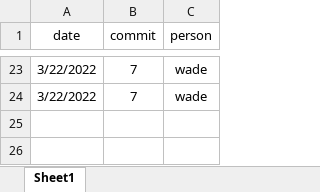
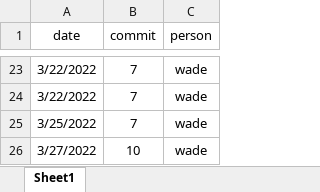
Before and after one commit to zoujiehahaha/KittyG, an Excel workbook: kittycommit2022.xlsx, sheet Sheet1, drawn as a sheet; only a part is shown, gaps mark what is left out; values as stored, in another font and other column widths than the file's, no borders; the diff names each change by its address in the sheet, - before the commit and + after, or states it on an @@ line.

```diff
--- a/kittycommit2022.xlsx (sheet Sheet1)
+++ b/kittycommit2022.xlsx (sheet Sheet1)
+row 25: 3/25/2022 | 7 | wade
+row 26: 3/27/2022 | 10 | wade
```
Also changed, not shown: 1 other file.
